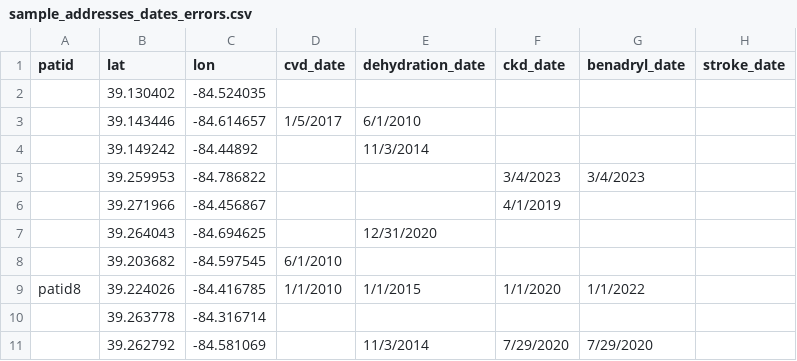
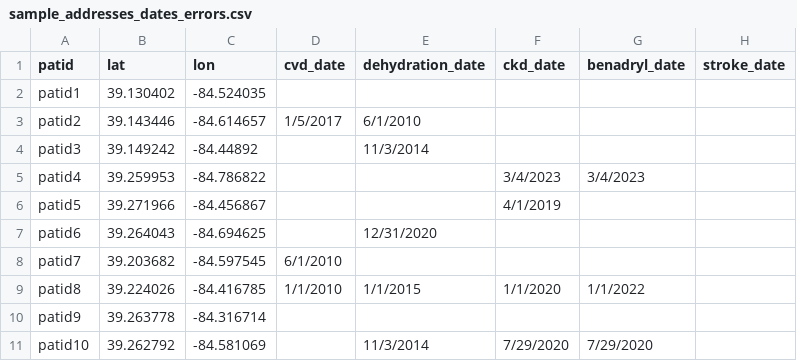
Before and after one commit to petergraffy/DeGAUSS, a CSV file: sample_addresses_dates_errors.csv, drawn as a sheet.

```diff
--- a/sample_addresses_dates_errors.csv
+++ b/sample_addresses_dates_errors.csv
@@ -1,11 +1,11 @@
 patid,lat,lon,cvd_date,dehydration_date,ckd_date,benadryl_date,stroke_date
-,39.130402,-84.524035,,,,,
-,39.143446,-84.614657,1/5/2017,6/1/2010,,,
-,39.149242,-84.44892,,11/3/2014,,,
-,39.259953,-84.786822,,,3/4/2023,3/4/2023,
-,39.271966,-84.456867,,,4/1/2019,,
-,39.264043,-84.694625,,12/31/2020,,,
-,39.203682,-84.597545,6/1/2010,,,,
+patid1,39.130402,-84.524035,,,,,
+patid2,39.143446,-84.614657,1/5/2017,6/1/2010,,,
+patid3,39.149242,-84.44892,,11/3/2014,,,
+patid4,39.259953,-84.786822,,,3/4/2023,3/4/2023,
+patid5,39.271966,-84.456867,,,4/1/2019,,
+patid6,39.264043,-84.694625,,12/31/2020,,,
+patid7,39.203682,-84.597545,6/1/2010,,,,
 patid8,39.224026,-84.416785,1/1/2010,1/1/2015,1/1/2020,1/1/2022,
-,39.263778,-84.316714,,,,,
-,39.262792,-84.581069,,11/3/2014,7/29/2020,7/29/2020,
+patid9,39.263778,-84.316714,,,,,
+patid10,39.262792,-84.581069,,11/3/2014,7/29/2020,7/29/2020,
```
Also changed, not shown: 2 other files.
